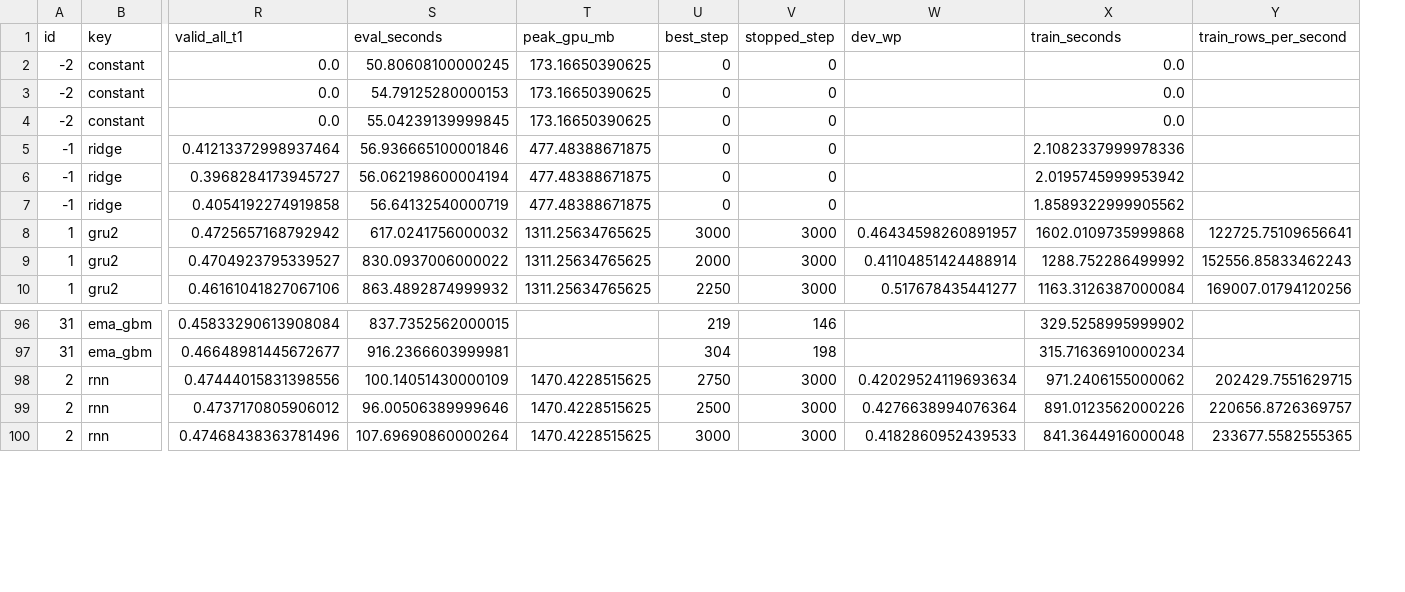
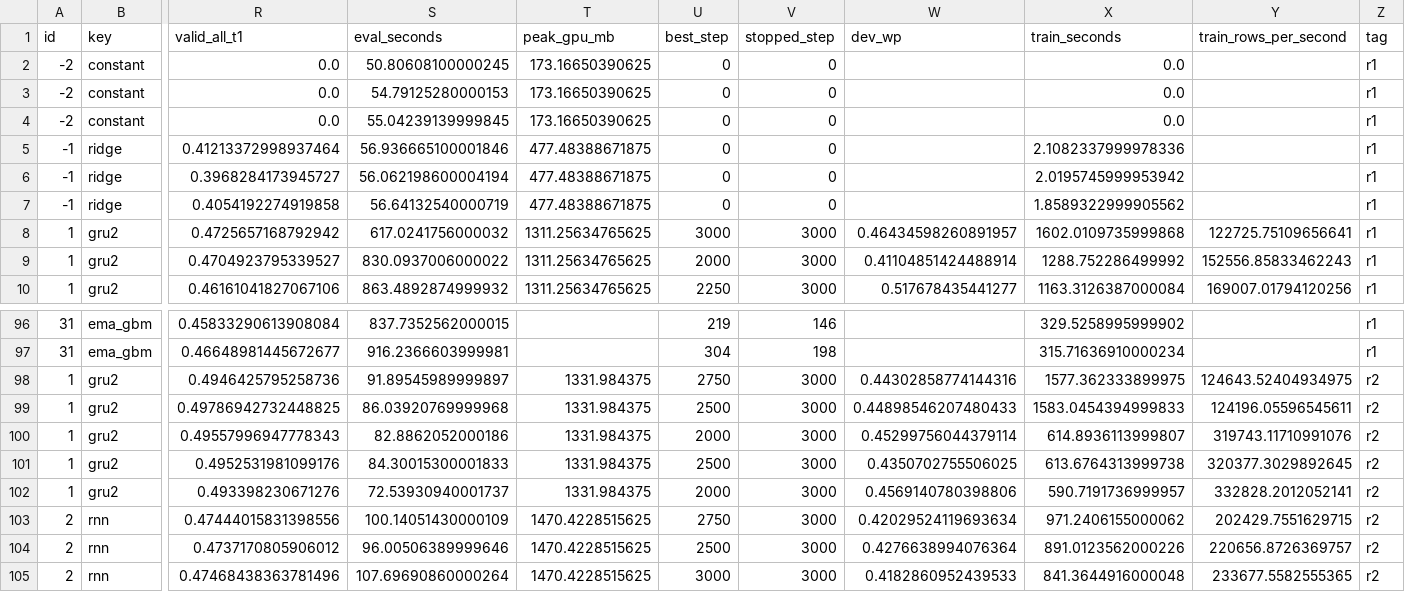
Before and after one commit to clifftonowen/wnn_connectome_starterpack, a CSV file: reports/caviar_results.csv, drawn as a sheet; only a part is shown, gaps mark what is left out; rows hold the shown columns only; the diff names each change by its address in the sheet, - before the commit and + after, or states it on an @@ line.

```diff
--- a/reports/caviar_results.csv
+++ b/reports/caviar_results.csv
+column Z (tag), rows 2-10: all r1; rows 96-97: r1 | r1; rows 103-105: all r2
+row 98: 1 | gru2 | 0.4946425795258736 | 91.89545989999897 | 1331.984375 | 2750 | 3000 | 0.44302858774144316 | 1577.362333899975 | 124643.52404934975 | r2
+row 99: 1 | gru2 | 0.49786942732448825 | 86.03920769999968 | 1331.984375 | 2500 | 3000 | 0.44898546207480433 | 1583.0454394999833 | 124196.05596545611 | r2
+row 100: 1 | gru2 | 0.49557996947778343 | 82.8862052000186 | 1331.984375 | 2000 | 3000 | 0.45299756044379114 | 614.8936113999807 | 319743.11710991076 | r2
+row 101: 1 | gru2 | 0.4952531981099176 | 84.30015300001833 | 1331.984375 | 2500 | 3000 | 0.4350702755506025 | 613.6764313999738 | 320377.3029892645 | r2
+row 102: 1 | gru2 | 0.493398230671276 | 72.53930940001737 | 1331.984375 | 2000 | 3000 | 0.4569140780398806 | 590.7191736999957 | 332828.2012052141 | r2
```
Also changed, not shown: 11 other files.
